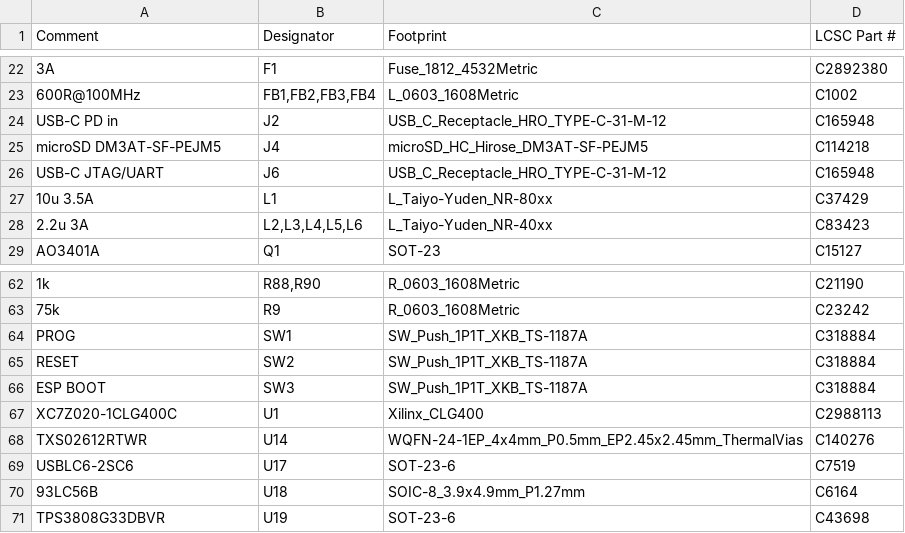
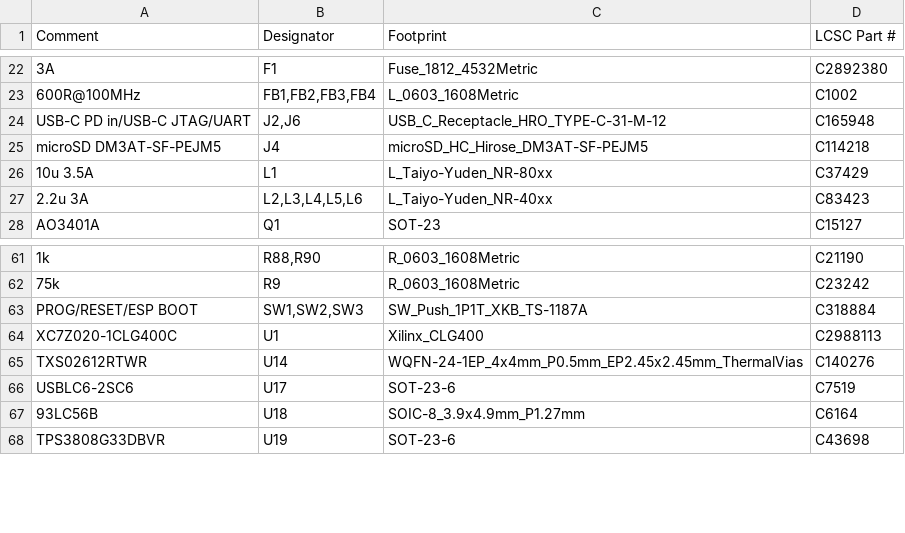
Before and after one commit to silverajat/ofe-trader-board, a CSV file: release/ofe_trader_BOM_JLCPCB.csv, drawn as a sheet; only a part is shown, gaps mark what is left out; removed rows and columns are numbered as before the commit, all else as after; the diff names each change by its address in the sheet, - before the commit and + after, or states it on an @@ line.

Commit message:
BOM: one line per LCSC part

```diff
--- a/release/ofe_trader_BOM_JLCPCB.csv
+++ b/release/ofe_trader_BOM_JLCPCB.csv
-A24 (Comment): USB-C PD in
+A24 (Comment): USB-C PD in/USB-C JTAG/UART
-B24 (Designator): J2
+B24 (Designator): J2,J6
-row 26: USB-C JTAG/UART | J6 | USB_C_Receptacle_HRO_TYPE-C-31-M-12 | C165948
-row 64: PROG | SW1 | SW_Push_1P1T_XKB_TS-1187A | C318884
-row 65: RESET | SW2 | SW_Push_1P1T_XKB_TS-1187A | C318884
-A63 (Comment): ESP BOOT
+A63 (Comment): PROG/RESET/ESP BOOT
-B63 (Designator): SW3
+B63 (Designator): SW1,SW2,SW3
```
